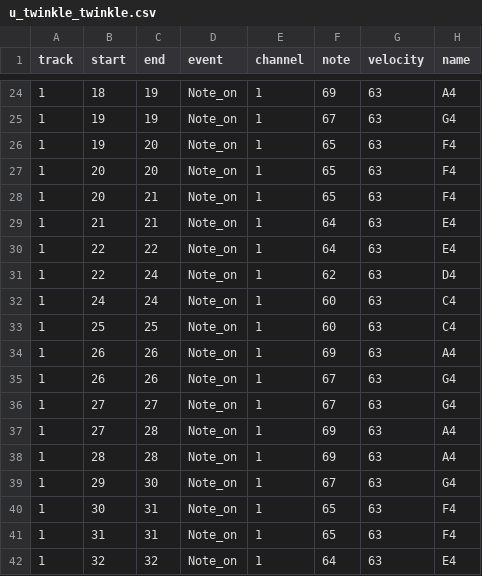
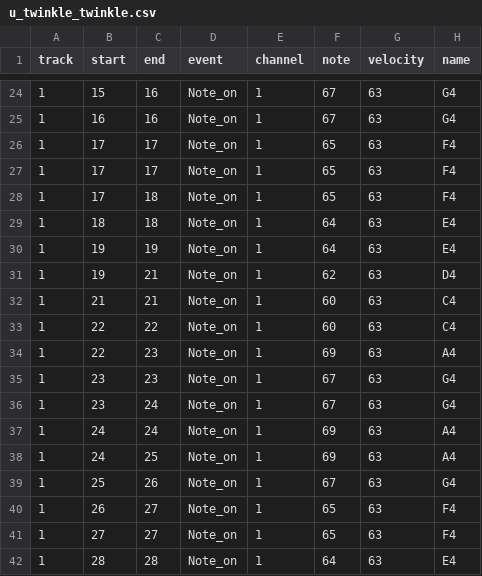
Before and after one commit to s1cnarf/Thesis1, a CSV file: csv/user/u_twinkle_twinkle.csv, drawn as a sheet; only a part is shown, gaps mark what is left out; the diff covers the shown part only.

```diff
--- a/csv/user/u_twinkle_twinkle.csv
+++ b/csv/user/u_twinkle_twinkle.csv
@@ -24,19 +24,19 @@ track,start,end,event,channel,note,velocity,name
-1,18,19,Note_on,1,69,63,A4
-1,19,19,Note_on,1,67,63,G4
-1,19,20,Note_on,1,65,63,F4
-1,20,20,Note_on,1,65,63,F4
-1,20,21,Note_on,1,65,63,F4
-1,21,21,Note_on,1,64,63,E4
-1,22,22,Note_on,1,64,63,E4
-1,22,24,Note_on,1,62,63,D4
-1,24,24,Note_on,1,60,63,C4
-1,25,25,Note_on,1,60,63,C4
-1,26,26,Note_on,1,69,63,A4
-1,26,26,Note_on,1,67,63,G4
-1,27,27,Note_on,1,67,63,G4
-1,27,28,Note_on,1,69,63,A4
-1,28,28,Note_on,1,69,63,A4
-1,29,30,Note_on,1,67,63,G4
-1,30,31,Note_on,1,65,63,F4
-1,31,31,Note_on,1,65,63,F4
-1,32,32,Note_on,1,64,63,E4
+1,15,16,Note_on,1,67,63,G4
+1,16,16,Note_on,1,67,63,G4
+1,17,17,Note_on,1,65,63,F4
+1,17,17,Note_on,1,65,63,F4
+1,17,18,Note_on,1,65,63,F4
+1,18,18,Note_on,1,64,63,E4
+1,19,19,Note_on,1,64,63,E4
+1,19,21,Note_on,1,62,63,D4
+1,21,21,Note_on,1,60,63,C4
+1,22,22,Note_on,1,60,63,C4
+1,22,23,Note_on,1,69,63,A4
+1,23,23,Note_on,1,67,63,G4
+1,23,24,Note_on,1,67,63,G4
+1,24,24,Note_on,1,69,63,A4
+1,24,25,Note_on,1,69,63,A4
+1,25,26,Note_on,1,67,63,G4
+1,26,27,Note_on,1,65,63,F4
+1,27,27,Note_on,1,65,63,F4
+1,28,28,Note_on,1,64,63,E4
```
Also changed, not shown: 3 added rows, 3 removed rows and 31 edited cells elsewhere in this file, csv/Result_twinkle_twinkle.csv, csv/truth/new_t_twinkle_twinkle.csv, 4 other files.
